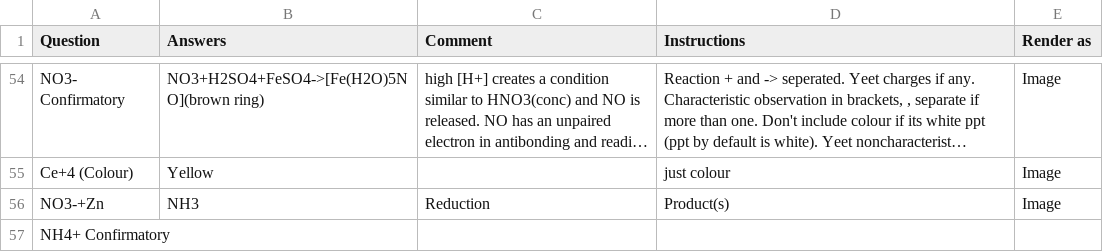
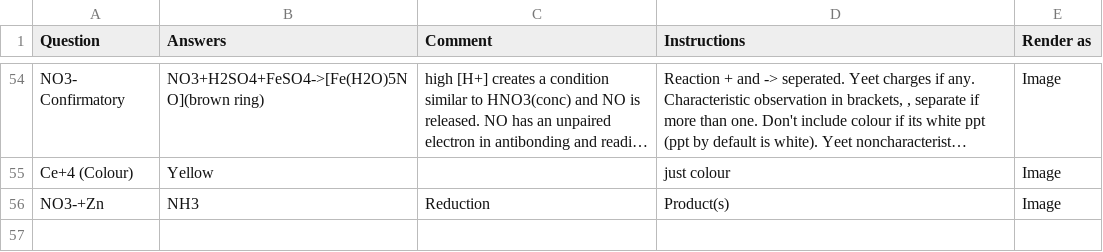
Before and after one commit to RishiNandha/Kossel, a CSV file: reactions.csv, drawn as a sheet; only a part is shown, gaps mark what is left out; long unchanged cells end in ….

```diff
--- a/reactions.csv
+++ b/reactions.csv
@@ -56,2 +56 @@ Ce+4 (Colour),Yellow,,just colour,Image
 NO3-+Zn,NH3,Reduction,Product(s),Image
-NH4+ Confirmatory,,,,
```
Also changed, not shown: 4 other files.
